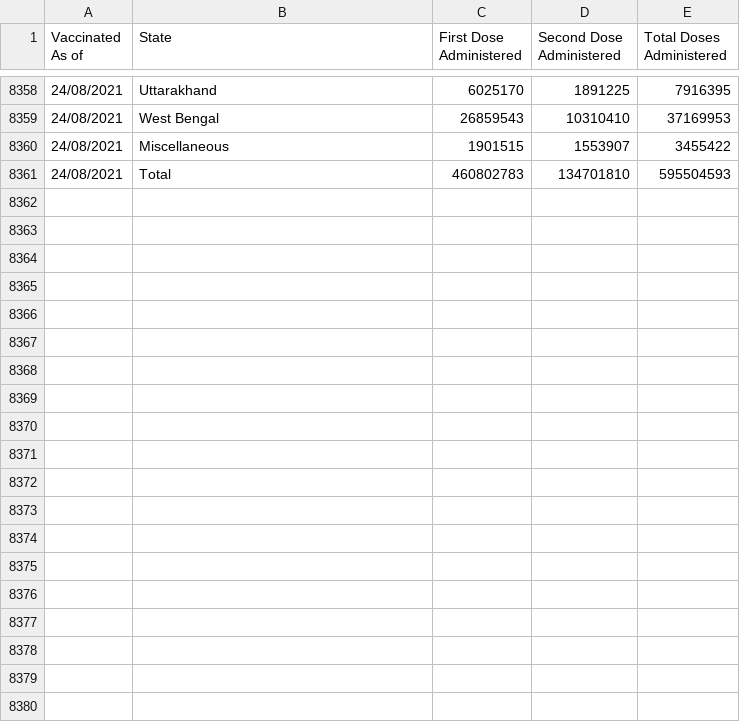
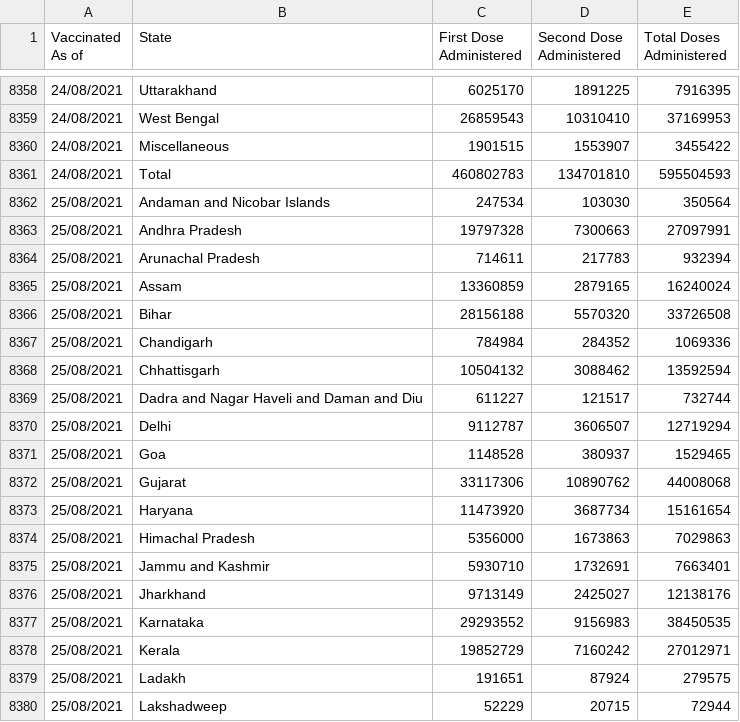
Before and after one commit to theDataQuad/covidWebapp, a CSV file: vac_daily.csv, drawn as a sheet; only a part is shown, gaps mark what is left out; the diff covers the shown part only; the diff names each change by its address in the sheet, - before the commit and + after, or states it on an @@ line.

```diff
--- a/vac_daily.csv
+++ b/vac_daily.csv
+row 8362: 25/08/2021 | Andaman and Nicobar Islands | 247534 | 103030 | 350564
+row 8363: 25/08/2021 | Andhra Pradesh | 19797328 | 7300663 | 27097991
+row 8364: 25/08/2021 | Arunachal Pradesh | 714611 | 217783 | 932394
+row 8365: 25/08/2021 | Assam | 13360859 | 2879165 | 16240024
+row 8366: 25/08/2021 | Bihar | 28156188 | 5570320 | 33726508
+row 8367: 25/08/2021 | Chandigarh | 784984 | 284352 | 1069336
+row 8368: 25/08/2021 | Chhattisgarh | 10504132 | 3088462 | 13592594
+row 8369: 25/08/2021 | Dadra and Nagar Haveli and Daman and Diu | 611227 | 121517 | 732744
+row 8370: 25/08/2021 | Delhi | 9112787 | 3606507 | 12719294
+row 8371: 25/08/2021 | Goa | 1148528 | 380937 | 1529465
+row 8372: 25/08/2021 | Gujarat | 33117306 | 10890762 | 44008068
+row 8373: 25/08/2021 | Haryana | 11473920 | 3687734 | 15161654
+row 8374: 25/08/2021 | Himachal Pradesh | 5356000 | 1673863 | 7029863
+row 8375: 25/08/2021 | Jammu and Kashmir | 5930710 | 1732691 | 7663401
+row 8376: 25/08/2021 | Jharkhand | 9713149 | 2425027 | 12138176
+row 8377: 25/08/2021 | Karnataka | 29293552 | 9156983 | 38450535
+row 8378: 25/08/2021 | Kerala | 19852729 | 7160242 | 27012971
+row 8379: 25/08/2021 | Ladakh | 191651 | 87924 | 279575
+row 8380: 25/08/2021 | Lakshadweep | 52229 | 20715 | 72944
```
Also changed, not shown: 19 added rows elsewhere in this file, pop_with_vac.csv, 2 other files.
